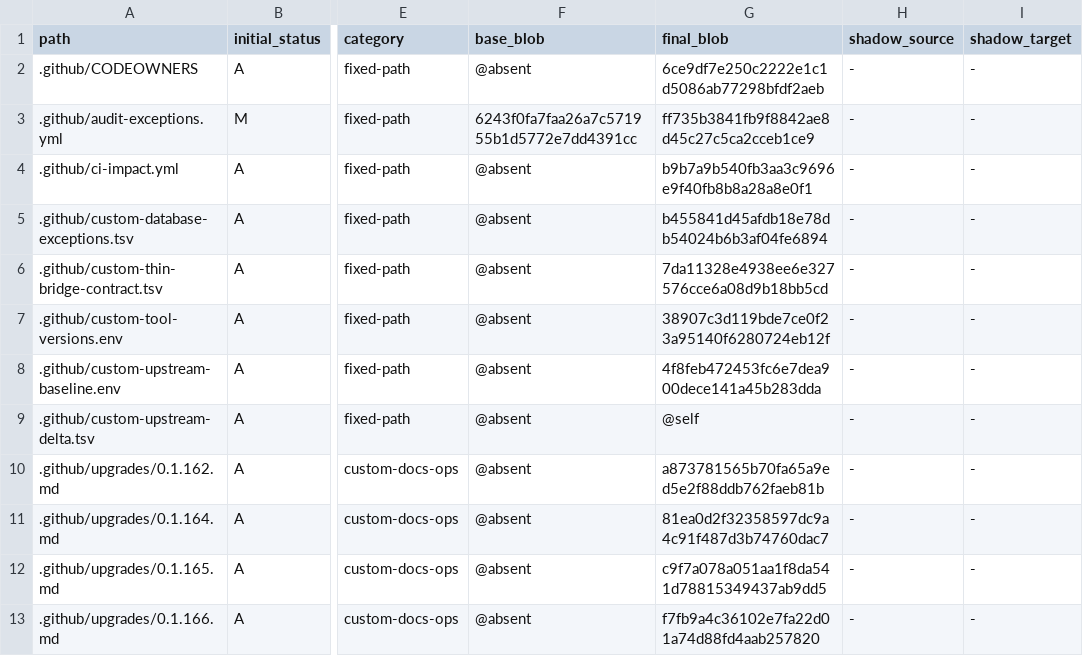
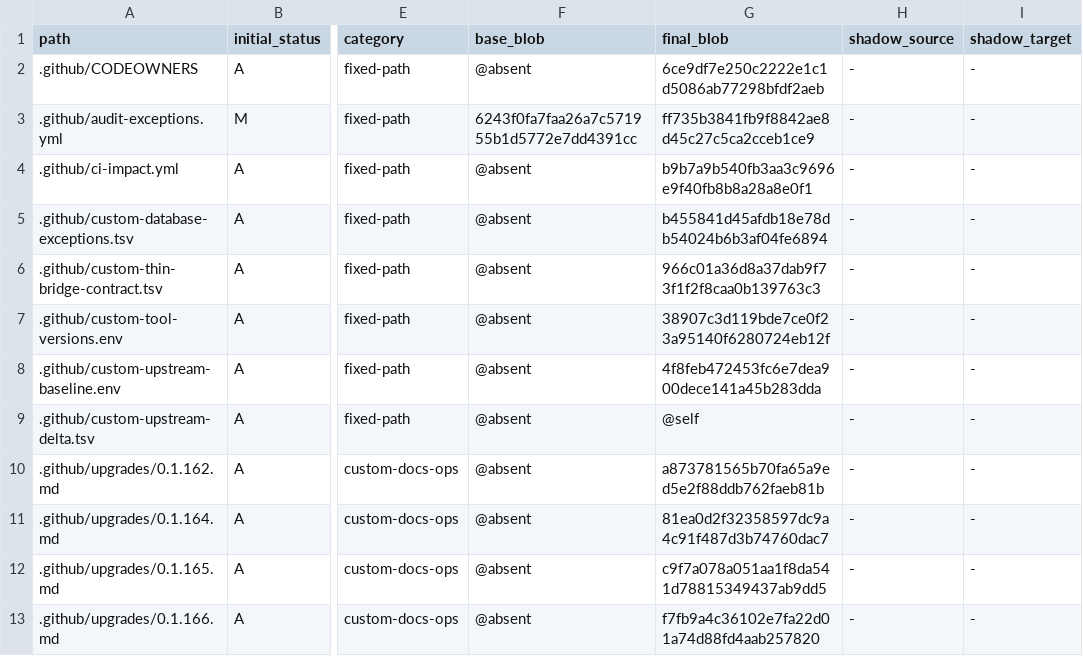
Before and after one commit to o87110/sub2api-custom-public, a TSV file: .github/custom-upstream-delta.tsv, drawn as a sheet; only a part is shown, gaps mark what is left out; the diff names each change by its address in the sheet, - before the commit and + after, or states it on an @@ line.

Commit message:
ci(upgrade): align thin bridge ledger blob

```diff
--- a/.github/custom-upstream-delta.tsv
+++ b/.github/custom-upstream-delta.tsv
-G6 (final_blob): 7da11328e4938ee6e327576cce6a08d9b18bb5cd
+G6 (final_blob): 966c01a36d8a37dab9f73f1f2f8caa0b139763c3
```
